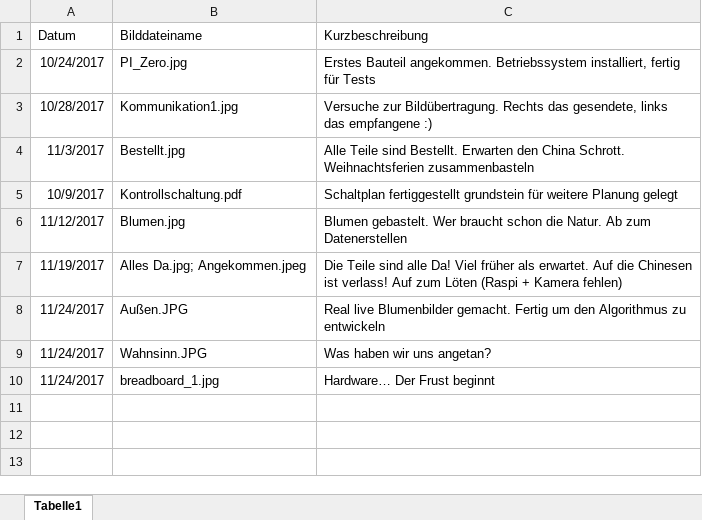
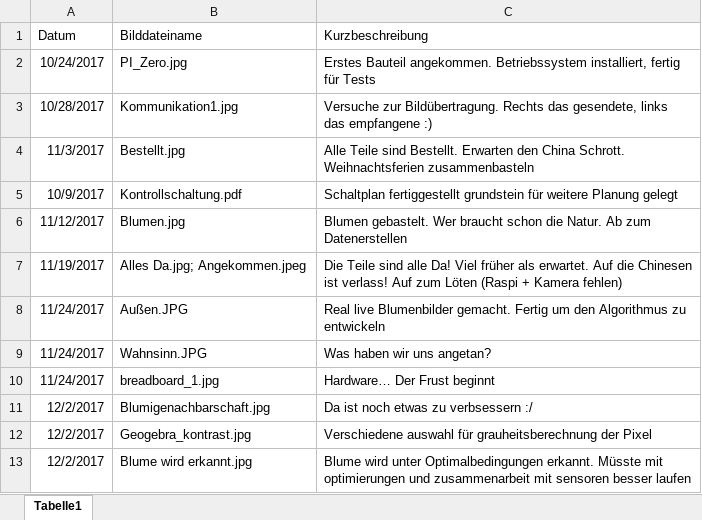
Before and after one commit to KoehlerT/Drohne, an Excel workbook: Dokumentation/Schritte.xlsx, sheet Tabelle1, drawn as a sheet; values as stored, in another font and other column widths than the file's, no borders; the diff names each change by its address in the sheet, - before the commit and + after, or states it on an @@ line.

```diff
--- a/Dokumentation/Schritte.xlsx (sheet Tabelle1)
+++ b/Dokumentation/Schritte.xlsx (sheet Tabelle1)
+row 11: 12/2/2017 | Blumigenachbarschaft.jpg | Da ist noch etwas zu verbsessern :/
+row 12: 12/2/2017 | Geogebra_kontrast.jpg | Verschiedene auswahl für grauheitsberechnung der Pixel
+row 13: 12/2/2017 | Blume wird erkannt.jpg | Blume wird unter Optimalbedingungen erkannt. Müsste mit optimierungen und zusammenarbeit mit sensoren besser laufen
```
Also changed, not shown: 1 other file.
